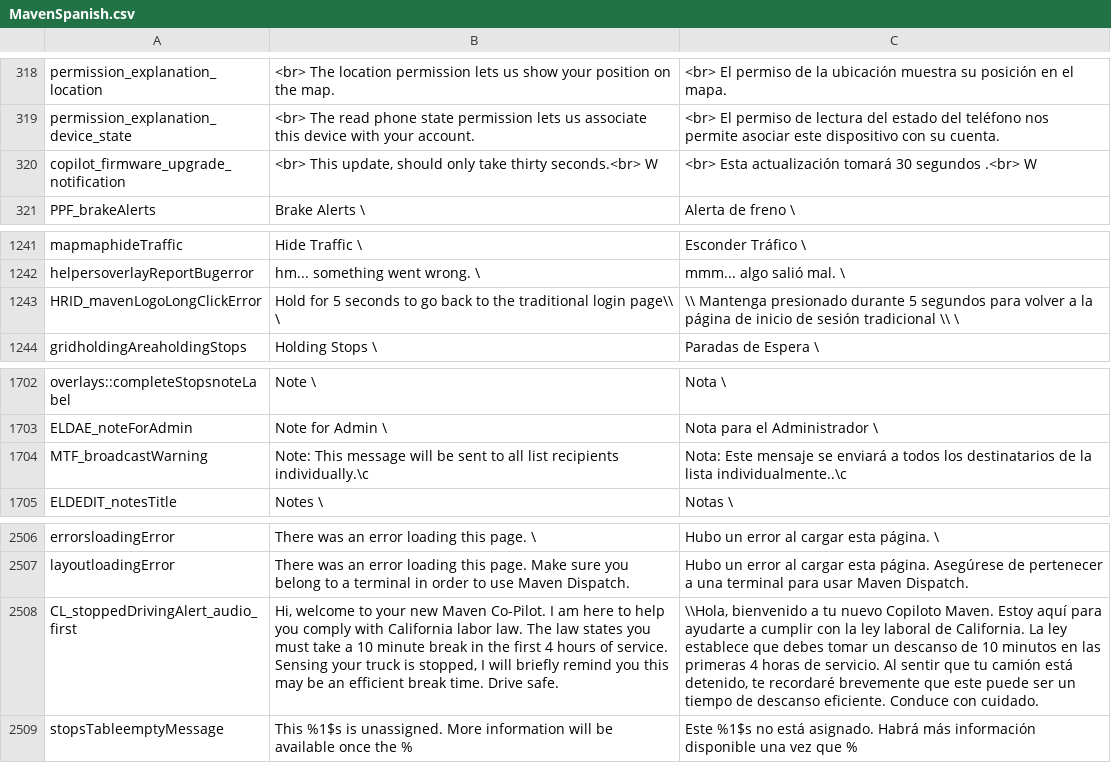
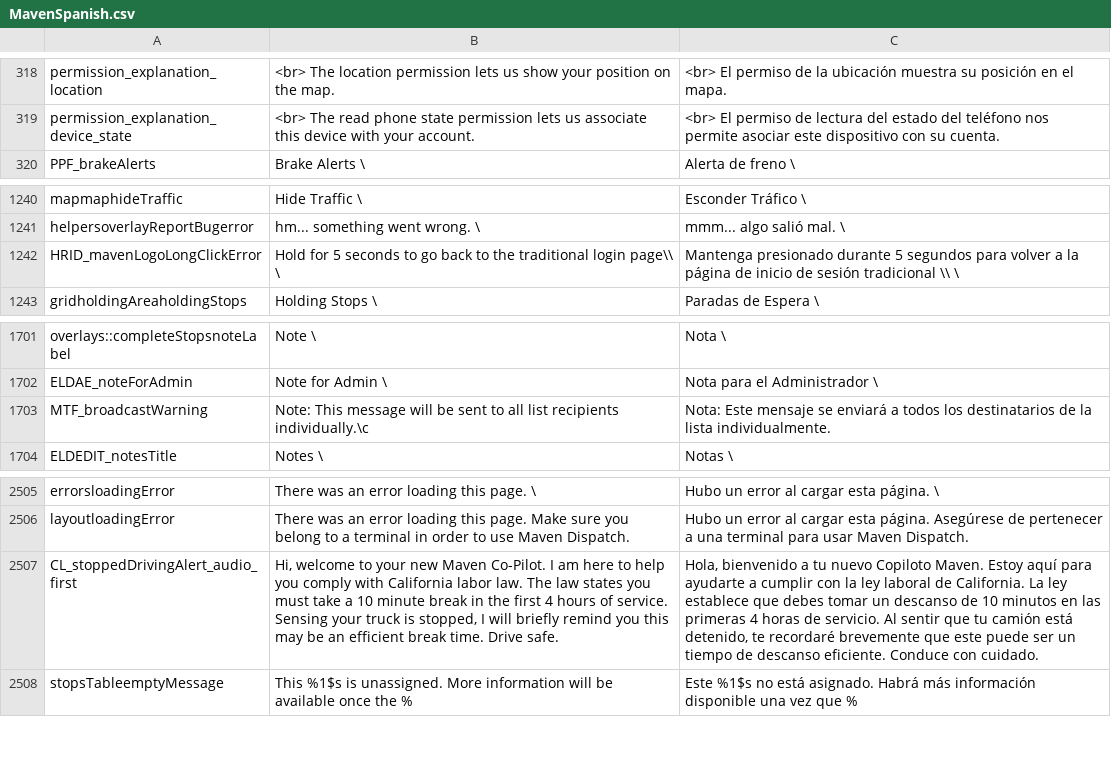
Before and after one commit to bobchm/fixingSpanish, a CSV file: MavenSpanish.csv, drawn as a sheet; only a part is shown, gaps mark what is left out; removed rows and columns are numbered as before the commit, all else as after; the diff names each change by its address in the sheet, - before the commit and + after, or states it on an @@ line.

```diff
--- a/MavenSpanish.csv
+++ b/MavenSpanish.csv
-row 320: copilot_firmware_upgrade_notification | <br> This update, should only take thirty seconds.<br> W | <br> Esta actualización tomará 30 segundos .<br> W
-C1242: \\ Mantenga presionado…
+C1242: Mantenga presionado…
-C1703: …la lista individualmente..\c
+C1703: …la lista individualmente.
-C2507: \\Hola, bienvenido a…
+C2507: Hola, bienvenido a…
```
Also changed, not shown: SpanishOutput.csv.
